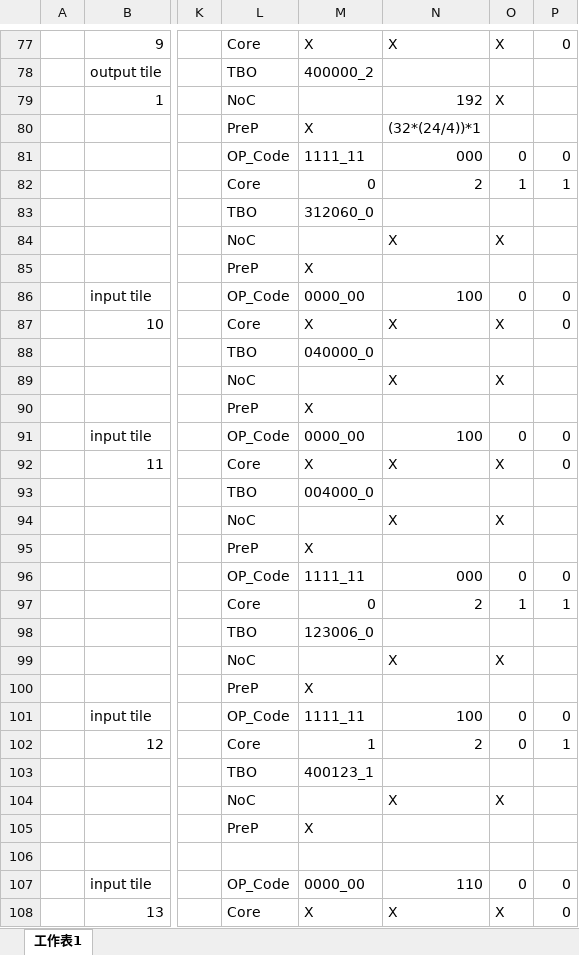
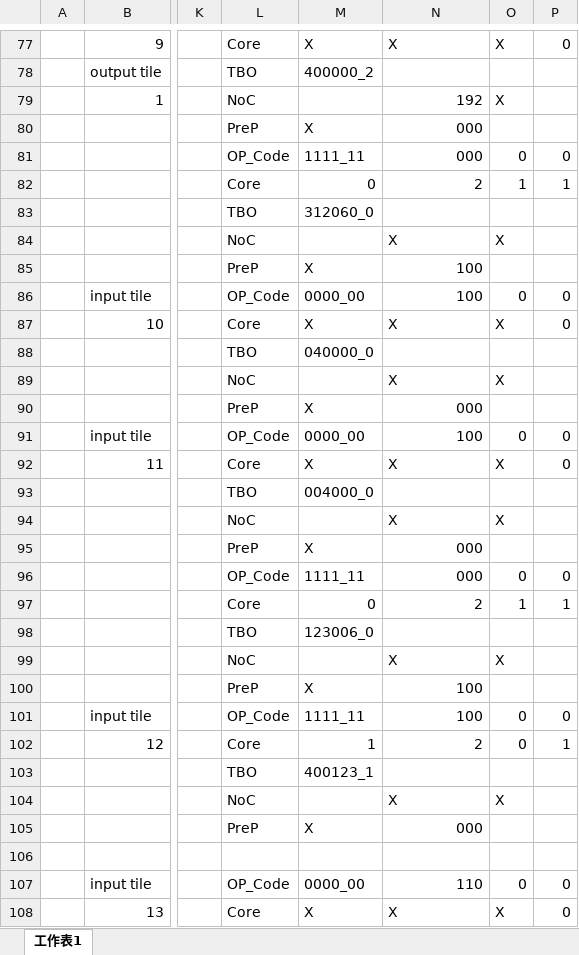
Before and after one commit to Nemo7743/WeightBiasRearranger, an Excel workbook: V10_W8_B32/data_instructions/VLIW_Excel/Unit0_2_Conv1_MaxPool.xlsx, sheet 工作表1, drawn as a sheet; only a part is shown, gaps mark what is left out; values as stored, in another font and other column widths than the file's, no cell formats; the diff covers the shown part only; the diff names each change by its address in the sheet, - before the commit and + after, or states it on an @@ line.

```diff
--- a/V10_W8_B32/data_instructions/VLIW_Excel/Unit0_2_Conv1_MaxPool.xlsx (sheet 工作表1)
+++ b/V10_W8_B32/data_instructions/VLIW_Excel/Unit0_2_Conv1_MaxPool.xlsx (sheet 工作表1)
-N80: (32*(24/4))*1
+N80: 000
-N85: (empty)
+N85: 100
-N90: (empty)
+N90: 000
-N95: (empty)
+N95: 000
-N100: (empty)
+N100: 100
-N105: (empty)
+N105: 000
```
Also changed, not shown: 187 edited cells elsewhere in this sheet, cell formats, V10_W8_B32/data_instructions/VLIW_Excel/Unit0_1_PreP.xlsx, 19 other files.
